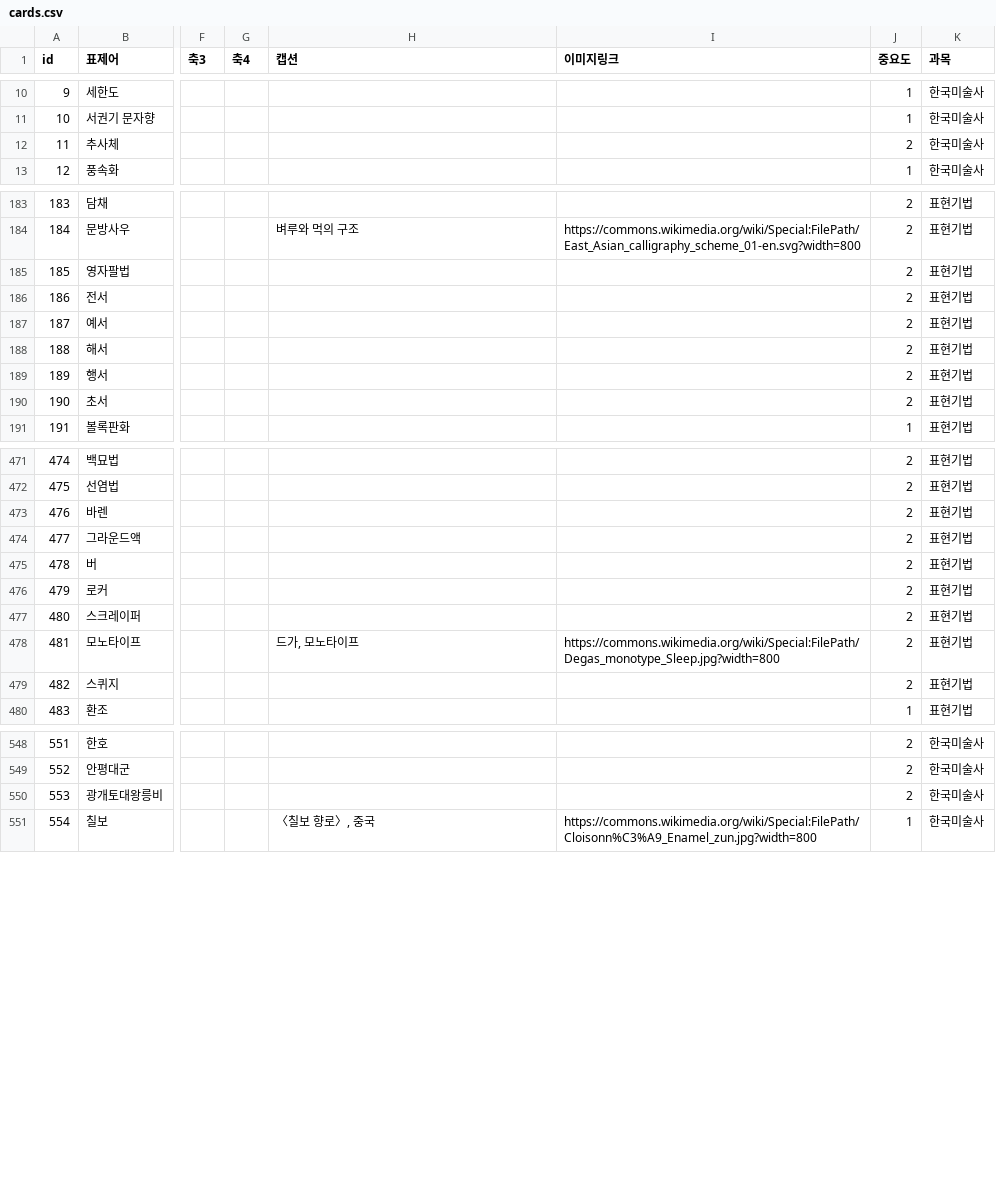
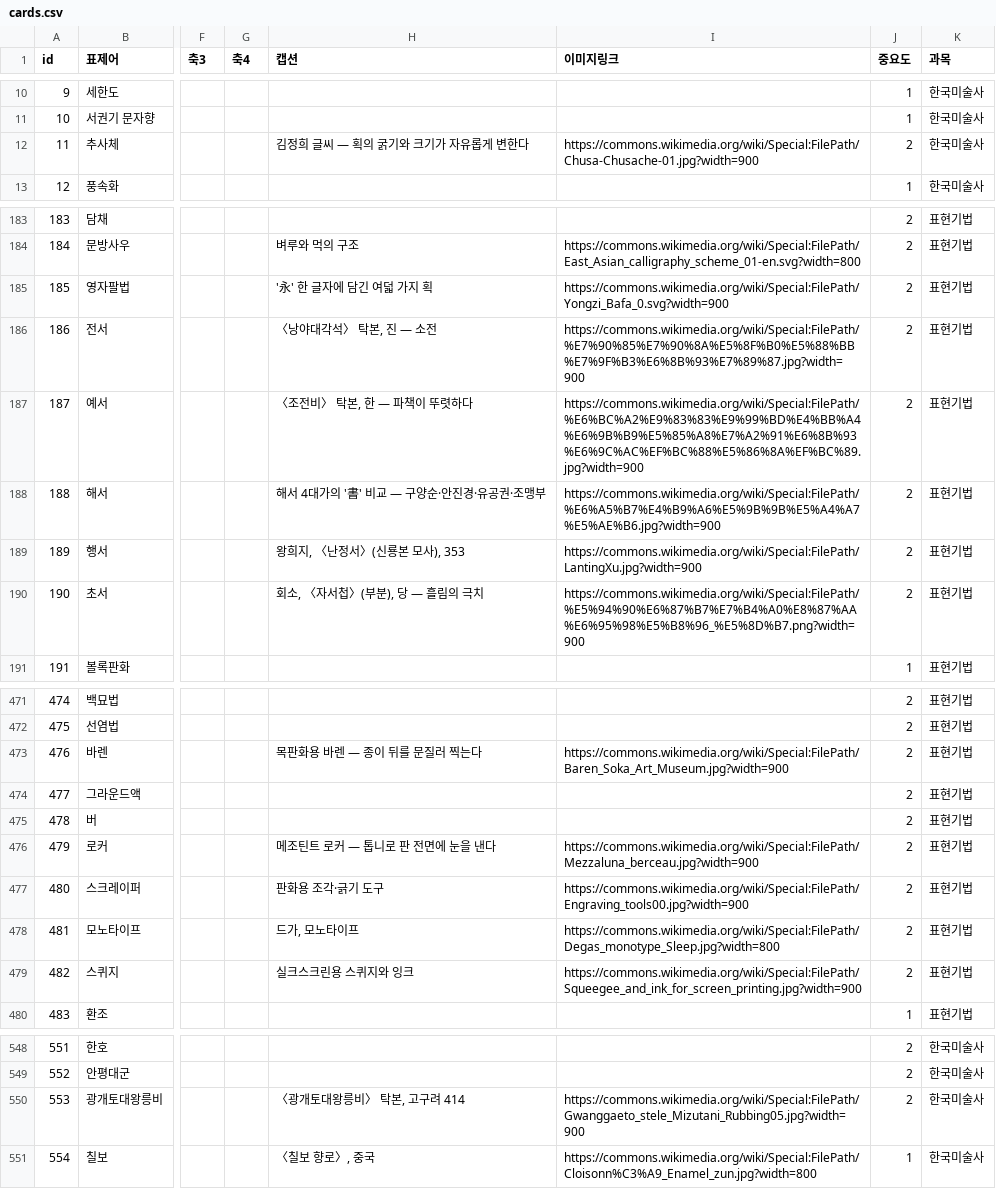
Before and after one commit to robotkiwi2/ArtFlashCard, a CSV file: data/cards.csv, drawn as a sheet; only a part is shown, gaps mark what is left out; the diff covers the shown part only; the diff names each change by its address in the sheet, - before the commit and + after, or states it on an @@ line.

```diff
--- a/data/cards.csv
+++ b/data/cards.csv
-H12 (캡션): (empty)
+H12 (캡션): 김정희 글씨 — 획의 굵기와 크기가 자유롭게 변한다
-I12 (이미지링크): (empty)
+I12 (이미지링크): https://commons.wikimedia.org/wiki/Special:FilePath/Chusa-Chusache-01.jpg?width=900
-H185 (캡션): (empty)
+H185 (캡션): '永' 한 글자에 담긴 여덟 가지 획
-I185 (이미지링크): (empty)
+I185 (이미지링크): https://commons.wikimedia.org/wiki/Special:FilePath/Yongzi_Bafa_0.svg?width=900
-H186 (캡션): (empty)
+H186 (캡션): 〈낭야대각석〉 탁본, 진 — 소전
-I186 (이미지링크): (empty)
+I186 (이미지링크): https://commons.wikimedia.org/wiki/Special:FilePath/%E7%90%85%E7%90%8A%E5%8F%B0%E5%88%BB%E7%9F%B3%E6%8B%93%E7%89%87.jpg?width=900
-H187 (캡션): (empty)
+H187 (캡션): 〈조전비〉 탁본, 한 — 파책이 뚜렷하다
-I187 (이미지링크): (empty)
+I187 (이미지링크): https://commons.wikimedia.org/wiki/Special:FilePath/%E6%BC%A2%E9%83%83%E9%99%BD%E4%BB%A4%E6%9B%B9%E5%85%A8%E7%A2%91%E6%8B%93%E6%9C%AC%EF%BC%88%E5%86%8A%EF%BC%89.jpg?width=900
-H188 (캡션): (empty)
+H188 (캡션): 해서 4대가의 '書' 비교 — 구양순·안진경·유공권·조맹부
-I188 (이미지링크): (empty)
+I188 (이미지링크): https://commons.wikimedia.org/wiki/Special:FilePath/%E6%A5%B7%E4%B9%A6%E5%9B%9B%E5%A4%A7%E5%AE%B6.jpg?width=900
-H189 (캡션): (empty)
+H189 (캡션): 왕희지, 〈난정서〉(신룡본 모사), 353
-I189 (이미지링크): (empty)
+I189 (이미지링크): https://commons.wikimedia.org/wiki/Special:FilePath/LantingXu.jpg?width=900
-H190 (캡션): (empty)
+H190 (캡션): 회소, 〈자서첩〉(부분), 당 — 흘림의 극치
-I190 (이미지링크): (empty)
+I190 (이미지링크): https://commons.wikimedia.org/wiki/Special:FilePath/%E5%94%90%E6%87%B7%E7%B4%A0%E8%87%AA%E6%95%98%E5%B8%96_%E5%8D%B7.png?width=900
-H473 (캡션): (empty)
+H473 (캡션): 목판화용 바렌 — 종이 뒤를 문질러 찍는다
-I473 (이미지링크): (empty)
+I473 (이미지링크): https://commons.wikimedia.org/wiki/Special:FilePath/Baren_Soka_Art_Museum.jpg?width=900
-H476 (캡션): (empty)
+H476 (캡션): 메조틴트 로커 — 톱니로 판 전면에 눈을 낸다
-I476 (이미지링크): (empty)
+I476 (이미지링크): https://commons.wikimedia.org/wiki/Special:FilePath/Mezzaluna_berceau.jpg?width=900
-H477 (캡션): (empty)
+H477 (캡션): 판화용 조각·긁기 도구
-I477 (이미지링크): (empty)
+I477 (이미지링크): https://commons.wikimedia.org/wiki/Special:FilePath/Engraving_tools00.jpg?width=900
-H479 (캡션): (empty)
+H479 (캡션): 실크스크린용 스퀴지와 잉크
-I479 (이미지링크): (empty)
+I479 (이미지링크): https://commons.wikimedia.org/wiki/Special:FilePath/Squeegee_and_ink_for_screen_printing.jpg?width=900
-H550 (캡션): (empty)
+H550 (캡션): 〈광개토대왕릉비〉 탁본, 고구려 414
-I550 (이미지링크): (empty)
+I550 (이미지링크): https://commons.wikimedia.org/wiki/Special:FilePath/Gwanggaeto_stele_Mizutani_Rubbing05.jpg?width=900
```
Also changed, not shown: 1 edited cell elsewhere in this file, data/links.csv.
